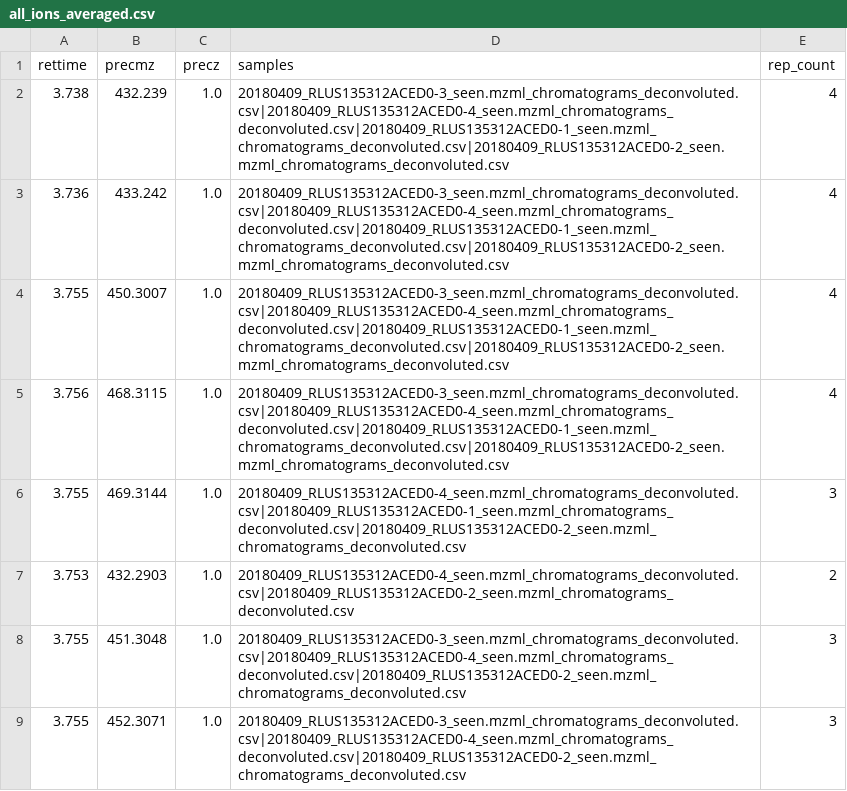
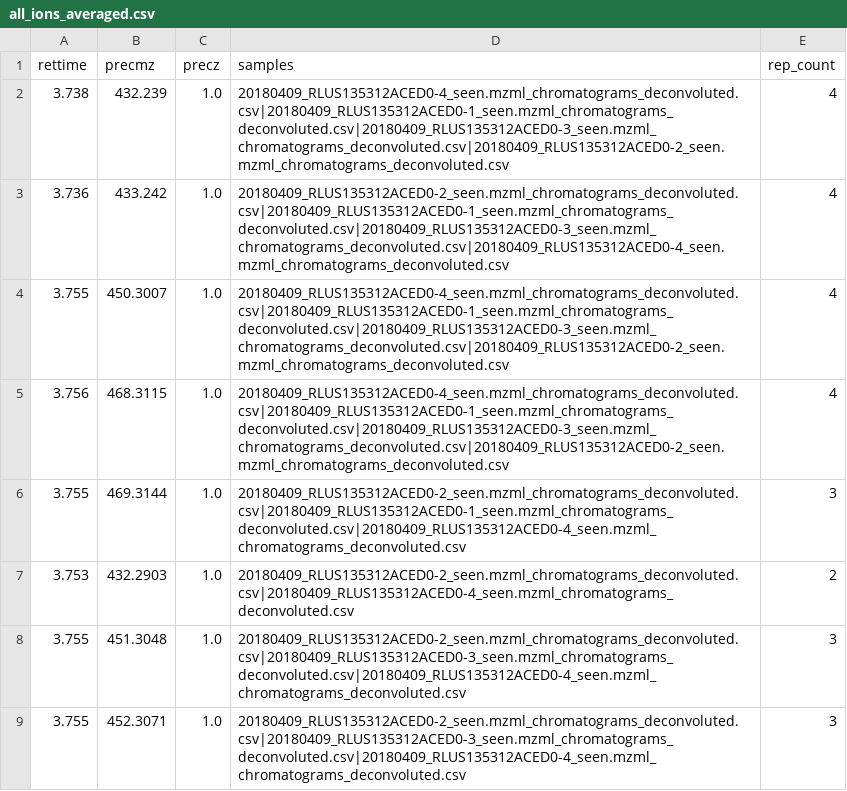
Before and after one commit to liningtonlab/isoanalyst, a CSV file: example_workflow/EXAMPLE/ACE/all_ions_averaged.csv, drawn as a sheet.

Commit message:
write docs, cleanup cli and example workflow

```diff
--- a/example_workflow/EXAMPLE/ACE/all_ions_averaged.csv
+++ b/example_workflow/EXAMPLE/ACE/all_ions_averaged.csv
@@ -1,9 +1,9 @@
 rettime,precmz,precz,samples,rep_count
-3.738,432.239,1.0,20180409_RLUS135312ACED0-3_seen.mzml_chromatograms_deconvoluted.csv|20180409_RLUS135312ACED0-4_seen.mzml_chromatograms_deconvoluted.csv|20180409_RLUS135312ACED0-1_seen.mzml_chromatograms_deconvoluted.csv|20180409_RLUS135312ACED0-2_seen.mzml_chromatograms_deconvoluted.csv,4
-3.736,433.242,1.0,20180409_RLUS135312ACED0-3_seen.mzml_chromatograms_deconvoluted.csv|20180409_RLUS135312ACED0-4_seen.mzml_chromatograms_deconvoluted.csv|20180409_RLUS135312ACED0-1_seen.mzml_chromatograms_deconvoluted.csv|20180409_RLUS135312ACED0-2_seen.mzml_chromatograms_deconvoluted.csv,4
-3.755,450.3007,1.0,20180409_RLUS135312ACED0-3_seen.mzml_chromatograms_deconvoluted.csv|20180409_RLUS135312ACED0-4_seen.mzml_chromatograms_deconvoluted.csv|20180409_RLUS135312ACED0-1_seen.mzml_chromatograms_deconvoluted.csv|20180409_RLUS135312ACED0-2_seen.mzml_chromatograms_deconvoluted.csv,4
-3.756,468.3115,1.0,20180409_RLUS135312ACED0-3_seen.mzml_chromatograms_deconvoluted.csv|20180409_RLUS135312ACED0-4_seen.mzml_chromatograms_deconvoluted.csv|20180409_RLUS135312ACED0-1_seen.mzml_chromatograms_deconvoluted.csv|20180409_RLUS135312ACED0-2_seen.mzml_chromatograms_deconvoluted.csv,4
-3.755,469.3144,1.0,20180409_RLUS135312ACED0-4_seen.mzml_chromatograms_deconvoluted.csv|20180409_RLUS135312ACED0-1_seen.mzml_chromatograms_deconvoluted.csv|20180409_RLUS135312ACED0-2_seen.mzml_chromatograms_deconvoluted.csv,3
-3.753,432.2903,1.0,20180409_RLUS135312ACED0-4_seen.mzml_chromatograms_deconvoluted.csv|20180409_RLUS135312ACED0-2_seen.mzml_chromatograms_deconvoluted.csv,2
-3.755,451.3048,1.0,20180409_RLUS135312ACED0-3_seen.mzml_chromatograms_deconvoluted.csv|20180409_RLUS135312ACED0-4_seen.mzml_chromatograms_deconvoluted.csv|20180409_RLUS135312ACED0-2_seen.mzml_chromatograms_deconvoluted.csv,3
-3.755,452.3071,1.0,20180409_RLUS135312ACED0-3_seen.mzml_chromatograms_deconvoluted.csv|20180409_RLUS135312ACED0-4_seen.mzml_chromatograms_deconvoluted.csv|20180409_RLUS135312ACED0-2_seen.mzml_chromatograms_deconvoluted.csv,3
+3.738,432.239,1.0,20180409_RLUS135312ACED0-4_seen.mzml_chromatograms_deconvoluted.csv|20180409_RLUS135312ACED0-1_seen.mzml_chromatograms_deconvoluted.csv|20180409_RLUS135312ACED0-3_seen.mzml_chromatograms_deconvoluted.csv|20180409_RLUS135312ACED0-2_seen.mzml_chromatograms_deconvoluted.csv,4
+3.736,433.242,1.0,20180409_RLUS135312ACED0-2_seen.mzml_chromatograms_deconvoluted.csv|20180409_RLUS135312ACED0-1_seen.mzml_chromatograms_deconvoluted.csv|20180409_RLUS135312ACED0-3_seen.mzml_chromatograms_deconvoluted.csv|20180409_RLUS135312ACED0-4_seen.mzml_chromatograms_deconvoluted.csv,4
+3.755,450.3007,1.0,20180409_RLUS135312ACED0-4_seen.mzml_chromatograms_deconvoluted.csv|20180409_RLUS135312ACED0-1_seen.mzml_chromatograms_deconvoluted.csv|20180409_RLUS135312ACED0-3_seen.mzml_chromatograms_deconvoluted.csv|20180409_RLUS135312ACED0-2_seen.mzml_chromatograms_deconvoluted.csv,4
+3.756,468.3115,1.0,20180409_RLUS135312ACED0-4_seen.mzml_chromatograms_deconvoluted.csv|20180409_RLUS135312ACED0-1_seen.mzml_chromatograms_deconvoluted.csv|20180409_RLUS135312ACED0-3_seen.mzml_chromatograms_deconvoluted.csv|20180409_RLUS135312ACED0-2_seen.mzml_chromatograms_deconvoluted.csv,4
+3.755,469.3144,1.0,20180409_RLUS135312ACED0-2_seen.mzml_chromatograms_deconvoluted.csv|20180409_RLUS135312ACED0-1_seen.mzml_chromatograms_deconvoluted.csv|20180409_RLUS135312ACED0-4_seen.mzml_chromatograms_deconvoluted.csv,3
+3.753,432.2903,1.0,20180409_RLUS135312ACED0-2_seen.mzml_chromatograms_deconvoluted.csv|20180409_RLUS135312ACED0-4_seen.mzml_chromatograms_deconvoluted.csv,2
+3.755,451.3048,1.0,20180409_RLUS135312ACED0-2_seen.mzml_chromatograms_deconvoluted.csv|20180409_RLUS135312ACED0-3_seen.mzml_chromatograms_deconvoluted.csv|20180409_RLUS135312ACED0-4_seen.mzml_chromatograms_deconvoluted.csv,3
+3.755,452.3071,1.0,20180409_RLUS135312ACED0-2_seen.mzml_chromatograms_deconvoluted.csv|20180409_RLUS135312ACED0-3_seen.mzml_chromatograms_deconvoluted.csv|20180409_RLUS135312ACED0-4_seen.mzml_chromatograms_deconvoluted.csv,3
```
Also changed, not shown: example_workflow/EXAMPLE/EXAMPLE_all_features.csv, example_workflow/EXAMPLE/GLU/all_ions_averaged.csv, 5 other files.
